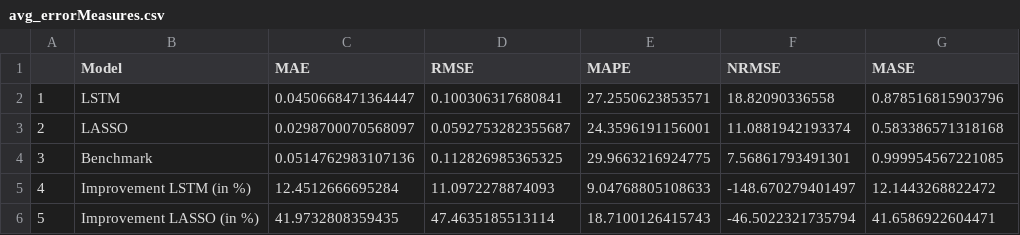
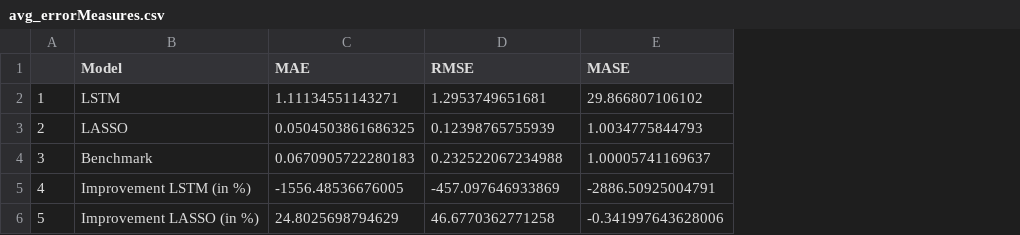
Before and after one commit to michaelsureth/Kostmann_Master-Thesis, a CSV file: thesis/tables/avg_errorMeasures.csv, drawn as a sheet; removed rows and columns are numbered as before the commit, all else as after; the diff names each change by its address in the sheet, - before the commit and + after, or states it on an @@ line.

Commit message:
Update thesis/tables/avg_errorMeasures.csv

```diff
--- a/thesis/tables/avg_errorMeasures.csv
+++ b/thesis/tables/avg_errorMeasures.csv
-column E (MAPE), rows 2-6: 27.2550623853571 | 24.3596191156001 | 29.9663216924775 | 9.04768805108633 | 18.7100126415743
-column F (NRMSE), rows 2-6: 18.82090336558 | 11.0881942193374 | 7.56861793491301 | -148.670279401497 | -46.5022321735794
-C2 (MAE): 0.0450668471364447
+C2 (MAE): 1.11134551143271
-D2 (RMSE): 0.100306317680841
+D2 (RMSE): 1.2953749651681
-E2 (MASE): 0.878516815903796
+E2 (MASE): 29.866807106102
-C3 (MAE): 0.0298700070568097
+C3 (MAE): 0.0504503861686325
-D3 (RMSE): 0.0592753282355687
+D3 (RMSE): 0.12398765755939
-E3 (MASE): 0.583386571318168
+E3 (MASE): 1.0034775844793
-C4 (MAE): 0.0514762983107136
+C4 (MAE): 0.0670905722280183
-D4 (RMSE): 0.112826985365325
+D4 (RMSE): 0.232522067234988
-E4 (MASE): 0.999954567221085
+E4 (MASE): 1.00005741169637
-C5 (MAE): 12.4512666695284
+C5 (MAE): -1556.48536676005
-D5 (RMSE): 11.0972278874093
+D5 (RMSE): -457.097646933869
-E5 (MASE): 12.1443268822472
+E5 (MASE): -2886.50925004791
-C6 (MAE): 41.9732808359435
+C6 (MAE): 24.8025698794629
-D6 (RMSE): 47.4635185513114
+D6 (RMSE): 46.6770362771258
-E6 (MASE): 41.6586922604471
+E6 (MASE): -0.341997643628006
```
